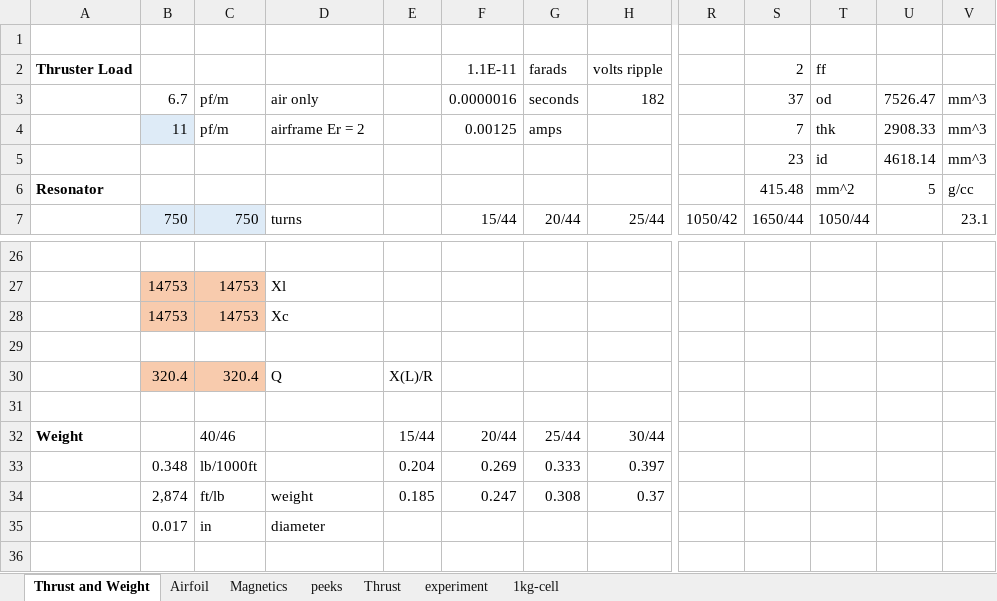
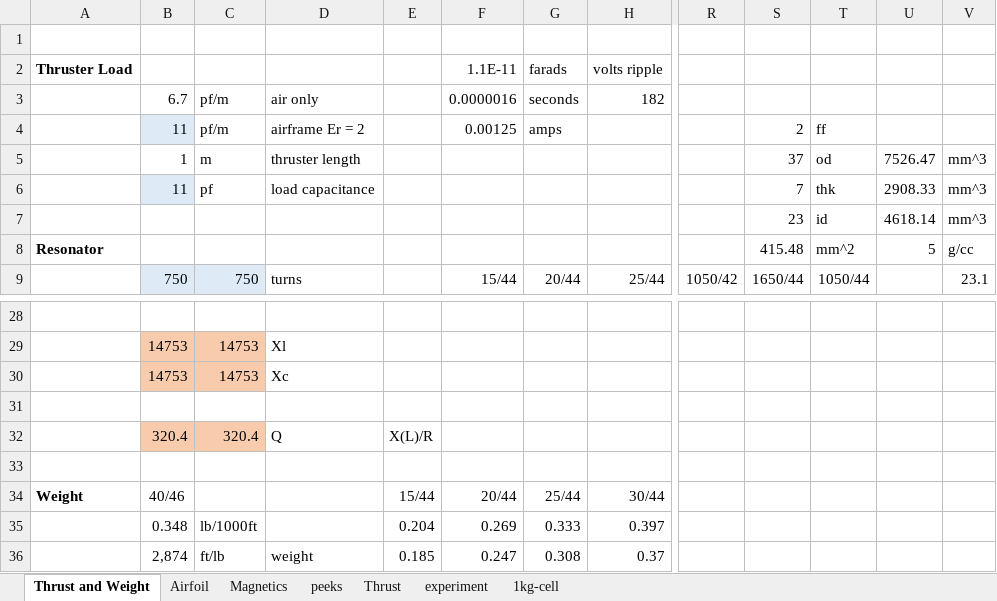
Before and after one commit to mjkoster/MolecularKinetics, an Excel workbook: EHD/weight-model.xlsx, sheet Thrust and Weight, drawn as a sheet; only a part is shown, gaps mark what is left out; the shorter side is filled out with more unchanged rows; values as stored, in another font and other column widths than the file's, no borders; addresses are those after the commit; rows hold the shown columns only; the diff names each change by its address in the sheet, - before the commit and + after, or states it on an @@ line.

Commit message:
Update weight-model.xlsx

```diff
--- a/EHD/weight-model.xlsx (sheet Thrust and Weight)
+++ b/EHD/weight-model.xlsx (sheet Thrust and Weight)
-S2: 2
+S2: (empty)
-T2: ff
+T2: (empty)
-S3: 37
+S3: (empty)
-T3: od
+T3: (empty)
-U3: 7526.47
+U3: (empty)
-V3: mm^3
+V3: (empty)
+row 4:  | 11 | pf/m | airframe Er = 2 |  | 0.00125 | amps |  |  | 2 | ff
+row 5:  | 1 | m | thruster length |  |  |  |  |  | 37 | od | 7526.47 | mm^3
-C6: pf/m
+C6: pf
-D6: airframe Er = 2
+D6: load capacitance
-F6: 0.00125
+F6: (empty)
-G6: amps
+G6: (empty)
-B34: (empty)
+B34: 40/46
-C34: 40/46
+C34: (empty)
```
Also changed, not shown: formulas that keep their value.
